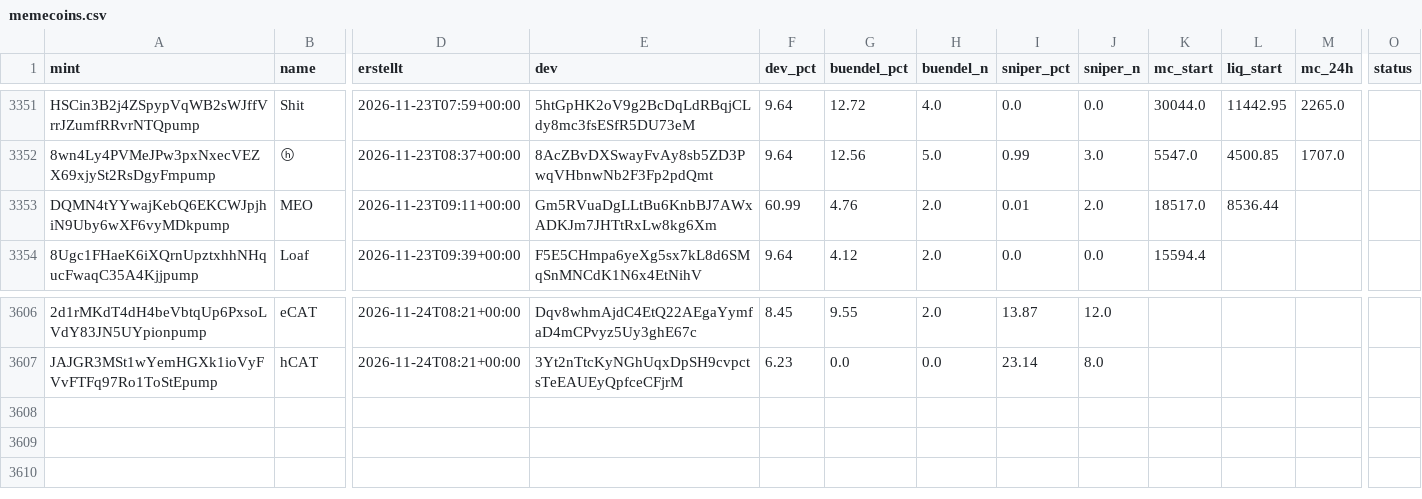
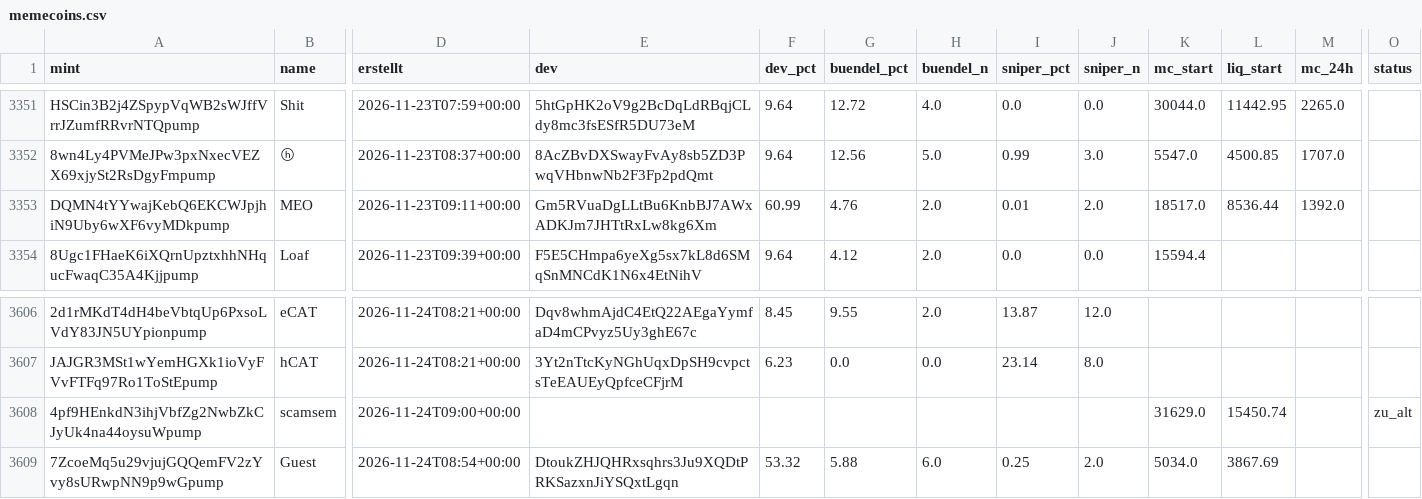
Before and after one commit to tobzwil89/insider, a CSV file: daten/wale/memecoins.csv, drawn as a sheet; only a part is shown, gaps mark what is left out; rows hold the shown columns only; the diff names each change by its address in the sheet, - before the commit and + after, or states it on an @@ line.

```diff
--- a/daten/wale/memecoins.csv
+++ b/daten/wale/memecoins.csv
-M3353 (mc_24h): (empty)
+M3353 (mc_24h): 1392.0
+row 3608: 4pf9HEnkdN3ihjVbfZg2NwbZkCJyUk4na44oysuWpump | scamsem | 2026-11-24T09:00+00:00 |  |  |  |  |  |  | 31629.0 | 15450.74 |  | zu_alt
+row 3609: 7ZcoeMq5u29vjujGQQemFV2zYvy8sURwpNN9p9wGpump | Guest | 2026-11-24T08:54+00:00 | DtoukZHJQHRxsqhrs3Ju9XQDtPRKSazxnJiYSQxtLgqn | 53.32 | 5.88 | 6.0 | 0.25 | 2.0 | 5034.0 | 3867.69
```
Also changed, not shown: daten/wale/tagesfluss.csv, 3 other files.
